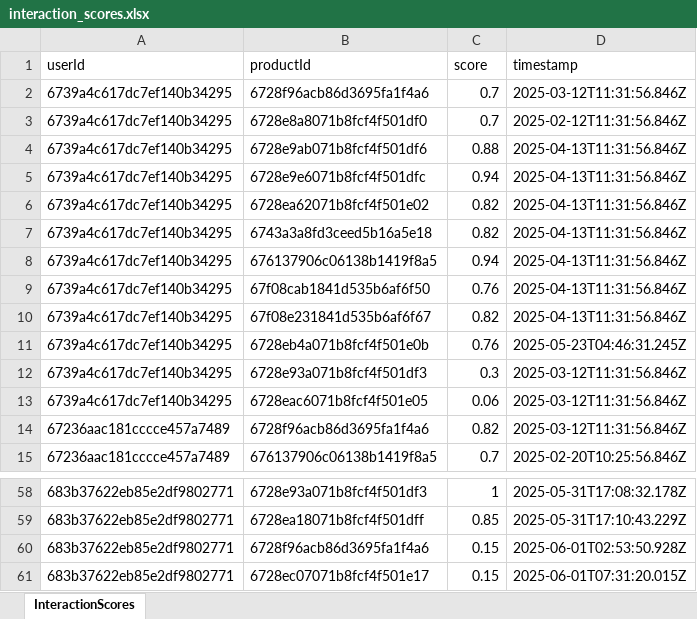
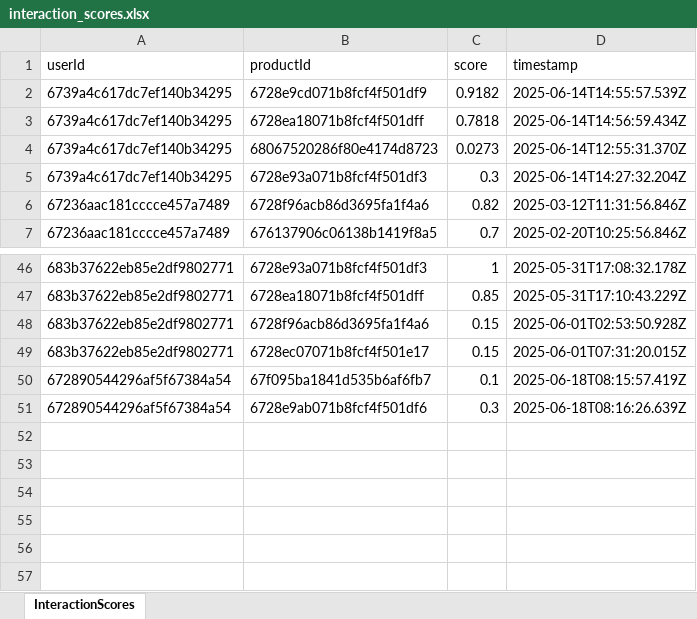
Before and after one commit to PhamHuuTuan21110713/PetsShop_API, an Excel workbook: src/services/data/interaction_scores.xlsx, sheet InteractionScores, drawn as a sheet; only a part is shown, gaps mark what is left out; values as stored, in another font and other column widths than the file's, no borders; removed rows and columns are numbered as before the commit, all else as after; the diff covers the shown part only; the diff names each change by its address in the sheet, - before the commit and + after, or states it on an @@ line.

```diff
--- a/src/services/data/interaction_scores.xlsx (sheet InteractionScores)
+++ b/src/services/data/interaction_scores.xlsx (sheet InteractionScores)
-row 2: 6739a4c617dc7ef140b34295 | 6728f96acb86d3695fa1f4a6 | 0.7 | 2025-03-12T11:31:56.846Z
-row 3: 6739a4c617dc7ef140b34295 | 6728e8a8071b8fcf4f501df0 | 0.7 | 2025-02-12T11:31:56.846Z
-B2 (productId): 6728e9ab071b8fcf4f501df6
+B2 (productId): 6728e9cd071b8fcf4f501df9
-C2 (score): 0.88
+C2 (score): 0.9182
-D2 (timestamp): 2025-04-13T11:31:56.846Z
+D2 (timestamp): 2025-06-14T14:55:57.539Z
-B3 (productId): 6728e9e6071b8fcf4f501dfc
+B3 (productId): 6728ea18071b8fcf4f501dff
-C3 (score): 0.94
+C3 (score): 0.7818
-D3 (timestamp): 2025-04-13T11:31:56.846Z
+D3 (timestamp): 2025-06-14T14:56:59.434Z
-B4 (productId): 6728ea62071b8fcf4f501e02
+B4 (productId): 68067520286f80e4174d8723
-C4 (score): 0.82
+C4 (score): 0.0273
-D4 (timestamp): 2025-04-13T11:31:56.846Z
+D4 (timestamp): 2025-06-14T12:55:31.370Z
-row 7: 6739a4c617dc7ef140b34295 | 6743a3a8fd3ceed5b16a5e18 | 0.82 | 2025-04-13T11:31:56.846Z
-row 8: 6739a4c617dc7ef140b34295 | 676137906c06138b1419f8a5 | 0.94 | 2025-04-13T11:31:56.846Z
-row 9: 6739a4c617dc7ef140b34295 | 67f08cab1841d535b6af6f50 | 0.76 | 2025-04-13T11:31:56.846Z
-row 10: 6739a4c617dc7ef140b34295 | 67f08e231841d535b6af6f67 | 0.82 | 2025-04-13T11:31:56.846Z
-row 11: 6739a4c617dc7ef140b34295 | 6728eb4a071b8fcf4f501e0b | 0.76 | 2025-05-23T04:46:31.245Z
-D5 (timestamp): 2025-03-12T11:31:56.846Z
+D5 (timestamp): 2025-06-14T14:27:32.204Z
-row 13: 6739a4c617dc7ef140b34295 | 6728eac6071b8fcf4f501e05 | 0.06 | 2025-03-12T11:31:56.846Z
+row 50: 672890544296af5f67384a54 | 67f095ba1841d535b6af6fb7 | 0.1 | 2025-06-18T08:15:57.419Z
+row 51: 672890544296af5f67384a54 | 6728e9ab071b8fcf4f501df6 | 0.3 | 2025-06-18T08:16:26.639Z
```
Also changed, not shown: 4 removed rows and 27 edited cells elsewhere in this sheet, 4 other files.
